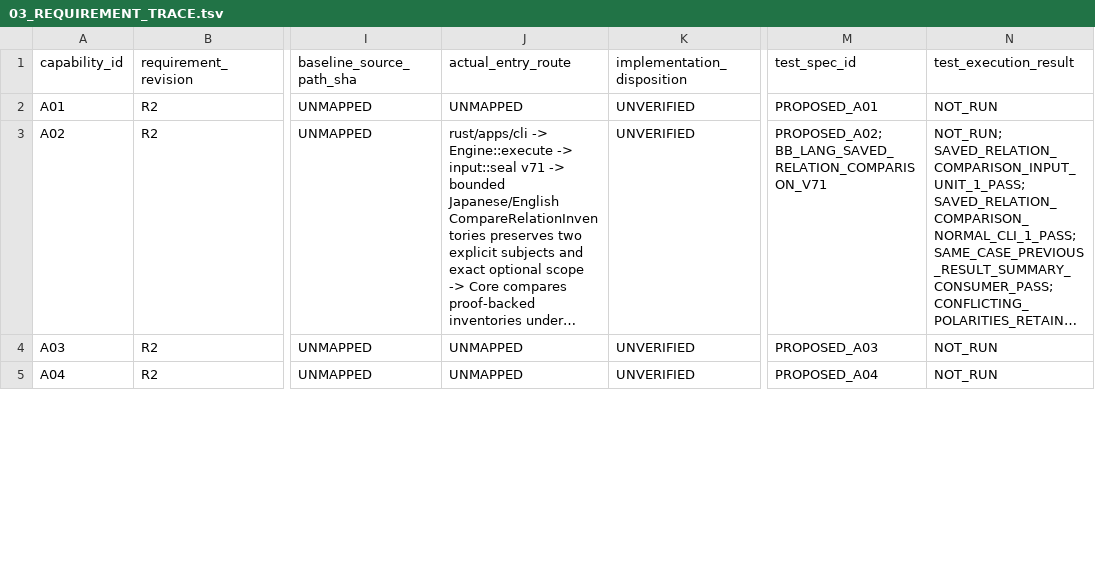
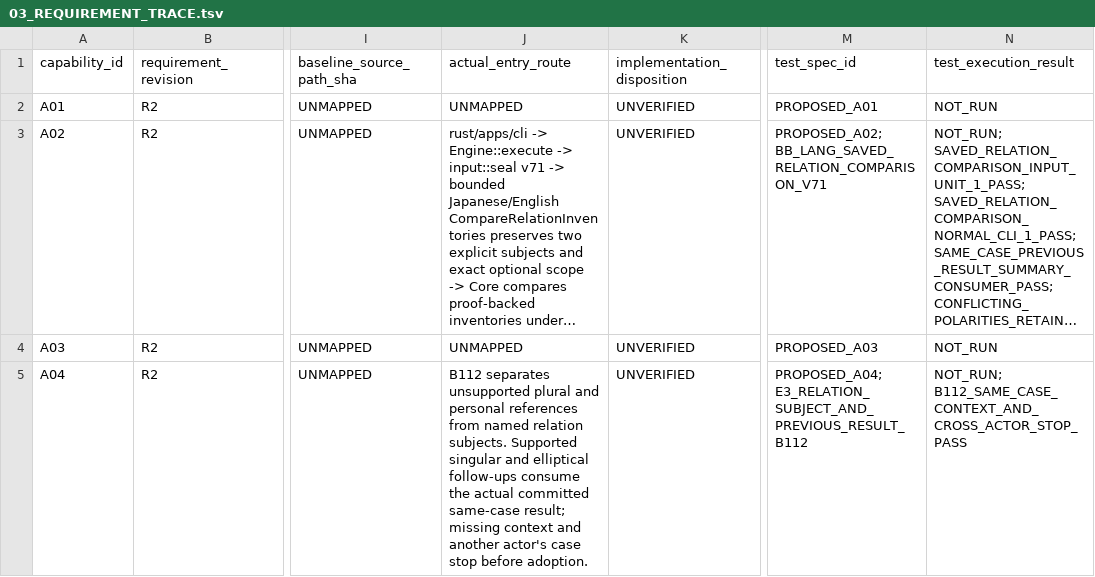
Before and after one commit to gatchimuchio/MINIDORA-BETA, a TSV file: docs/redesign/03_REQUIREMENT_TRACE.tsv, drawn as a sheet; only a part is shown, gaps mark what is left out; long unchanged cells end in …; the diff covers the shown part only; the diff names each change by its address in the sheet, - before the commit and + after, or states it on an @@ line.

```diff
--- a/docs/redesign/03_REQUIREMENT_TRACE.tsv
+++ b/docs/redesign/03_REQUIREMENT_TRACE.tsv
-J5 (actual_entry_route): UNMAPPED
+J5 (actual_entry_route): B112 separates unsupported plural and personal references from named relation subjects. Supported singular and elliptical follow-ups consume the actual committed same-case result; missing context and another actor's case stop before adoption.
-M5 (test_spec_id): PROPOSED_A04
+M5 (test_spec_id): PROPOSED_A04; E3_RELATION_SUBJECT_AND_PREVIOUS_RESULT_B112
-N5 (test_execution_result): NOT_RUN
+N5 (test_execution_result): NOT_RUN; B112_SAME_CASE_CONTEXT_AND_CROSS_ACTOR_STOP_PASS
```
Also changed, not shown: 9 edited cells elsewhere in this file, 7 other files.
